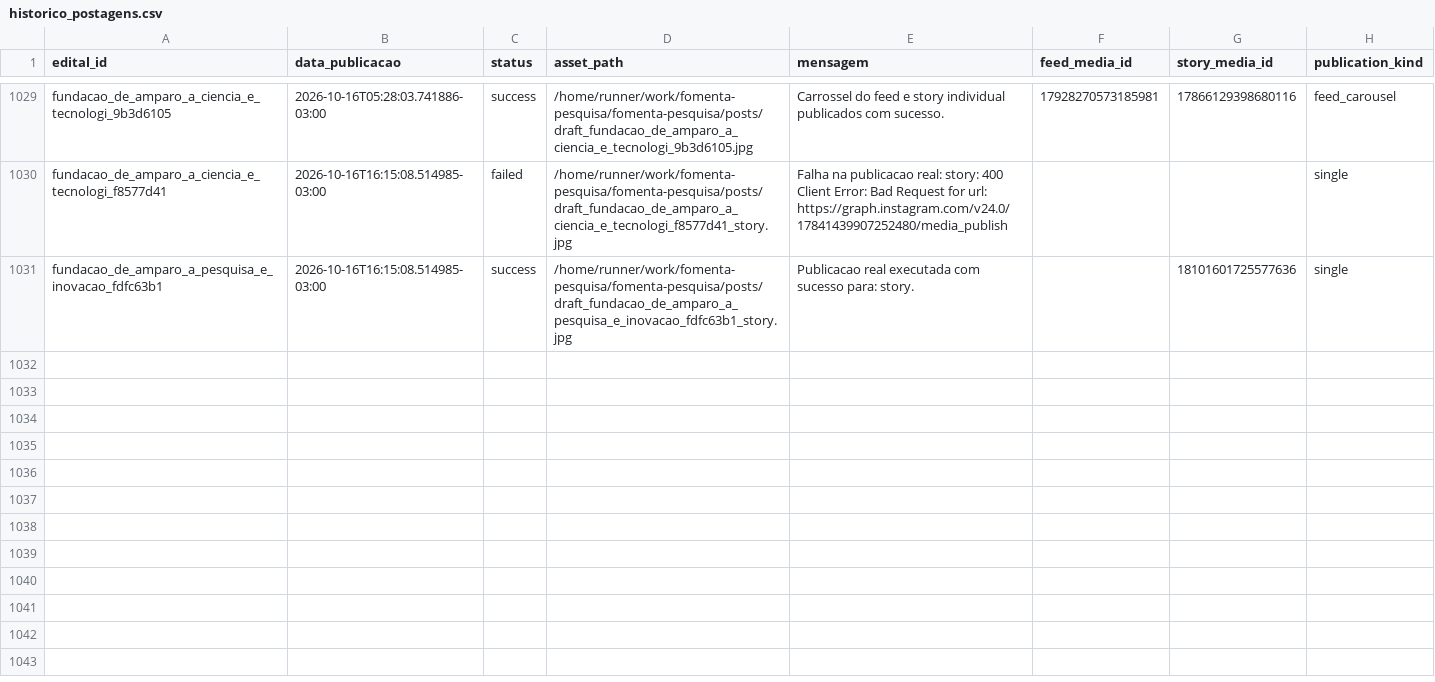
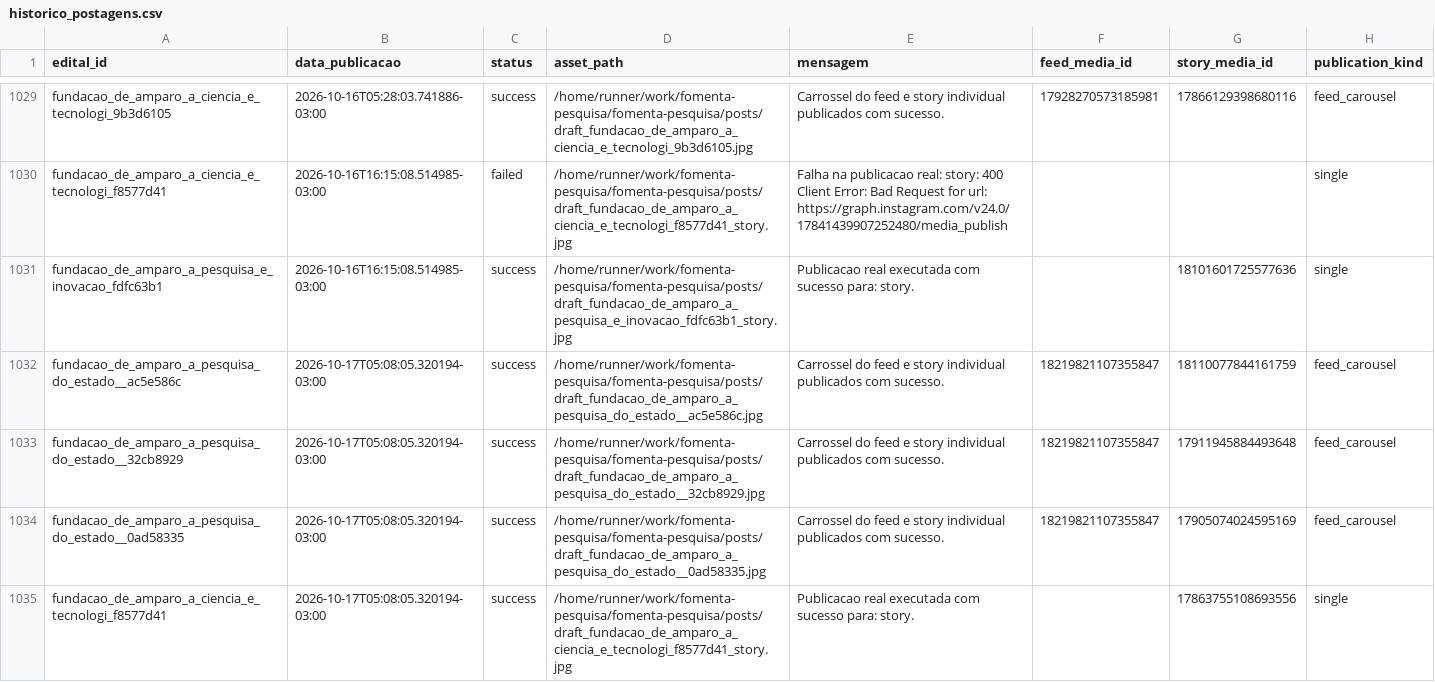
Before and after one commit to brauliorrs/fomenta-pesquisa, a CSV file: data/historico_postagens.csv, drawn as a sheet; only a part is shown, gaps mark what is left out.

```diff
--- a/data/historico_postagens.csv
+++ b/data/historico_postagens.csv
@@ -1031 +1031,5 @@ fundacao_de_amparo_a_ciencia_e_tecnologi_f8577d41,2026-10-16T16:15:08.514985-03:
 fundacao_de_amparo_a_pesquisa_e_inovacao_fdfc63b1,2026-10-16T16:15:08.514985-03:00,success,/home/runner/work/fomenta-pesquisa/fomenta-pesquisa/posts/draft_fundacao_de_amparo_a_pesquisa_e_inovacao_fdfc63b1_story.jpg,Publicacao real executada com sucesso para: story.,,18101601725577636,single
+fundacao_de_amparo_a_pesquisa_do_estado__ac5e586c,2026-10-17T05:08:05.320194-03:00,success,/home/runner/work/fomenta-pesquisa/fomenta-pesquisa/posts/draft_fundacao_de_amparo_a_pesquisa_do_estado__ac5e586c.jpg,Carrossel do feed e story individual publicados com sucesso.,18219821107355847,18110077844161759,feed_carousel
+fundacao_de_amparo_a_pesquisa_do_estado__32cb8929,2026-10-17T05:08:05.320194-03:00,success,/home/runner/work/fomenta-pesquisa/fomenta-pesquisa/posts/draft_fundacao_de_amparo_a_pesquisa_do_estado__32cb8929.jpg,Carrossel do feed e story individual publicados com sucesso.,18219821107355847,17911945884493648,feed_carousel
+fundacao_de_amparo_a_pesquisa_do_estado__0ad58335,2026-10-17T05:08:05.320194-03:00,success,/home/runner/work/fomenta-pesquisa/fomenta-pesquisa/posts/draft_fundacao_de_amparo_a_pesquisa_do_estado__0ad58335.jpg,Carrossel do feed e story individual publicados com sucesso.,18219821107355847,17905074024595169,feed_carousel
+fundacao_de_amparo_a_ciencia_e_tecnologi_f8577d41,2026-10-17T05:08:05.320194-03:00,success,/home/runner/work/fomenta-pesquisa/fomenta-pesquisa/posts/draft_fundacao_de_amparo_a_ciencia_e_tecnologi_f8577d41_story.jpg,Publicacao real executada com sucesso para: story.,,17863755108693556,single
```
Also changed, not shown: 3 other files.
